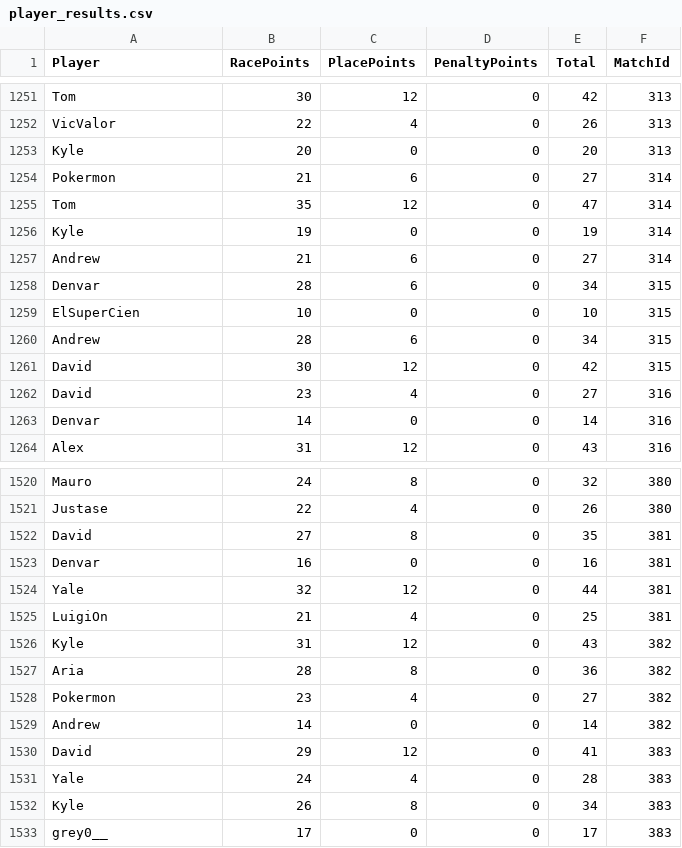
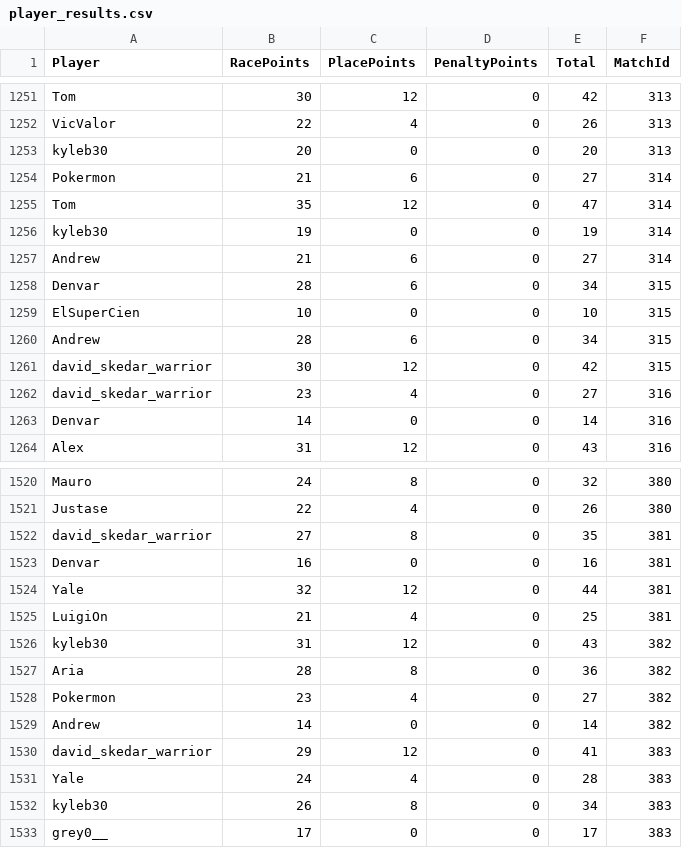
Before and after one commit to JedGrabman/MarioKart64VsRatings, a CSV file: player_results.csv, drawn as a sheet; only a part is shown, gaps mark what is left out; the diff covers the shown part only.

Commit message:
Update player names for May

```diff
--- a/player_results.csv
+++ b/player_results.csv
@@ -1252,6 +1252,6 @@
 "VicValor",22,4,0,26,313
-"Kyle",20,0,0,20,313
+"kyleb30",20,0,0,20,313
 "Pokermon",21,6,0,27,314
 "Tom",35,12,0,47,314
-"Kyle",19,0,0,19,314
+"kyleb30",19,0,0,19,314
 "Andrew",21,6,0,27,314
@@ -1260,4 +1260,4 @@
 "Andrew",28,6,0,34,315
-"David",30,12,0,42,315
-"David",23,4,0,27,316
+"david_skedar_warrior",30,12,0,42,315
+"david_skedar_warrior",23,4,0,27,316
 "Denvar",14,0,0,14,316
@@ -1521,3 +1521,3 @@
 "Justase",22,4,0,26,380
-"David",27,8,0,35,381
+"david_skedar_warrior",27,8,0,35,381
 "Denvar",16,0,0,16,381
@@ -1525,3 +1525,3 @@
 "LuigiOn",21,4,0,25,381
-"Kyle",31,12,0,43,382
+"kyleb30",31,12,0,43,382
 "Aria",28,8,0,36,382
@@ -1529,5 +1529,5 @@
 "Andrew",14,0,0,14,382
-"David",29,12,0,41,383
+"david_skedar_warrior",29,12,0,41,383
 "Yale",24,4,0,28,383
-"Kyle",26,8,0,34,383
+"kyleb30",26,8,0,34,383
 "grey0__",17,0,0,17,383
```
Also changed, not shown: 161 edited cells elsewhere in this file, 1 other file.
